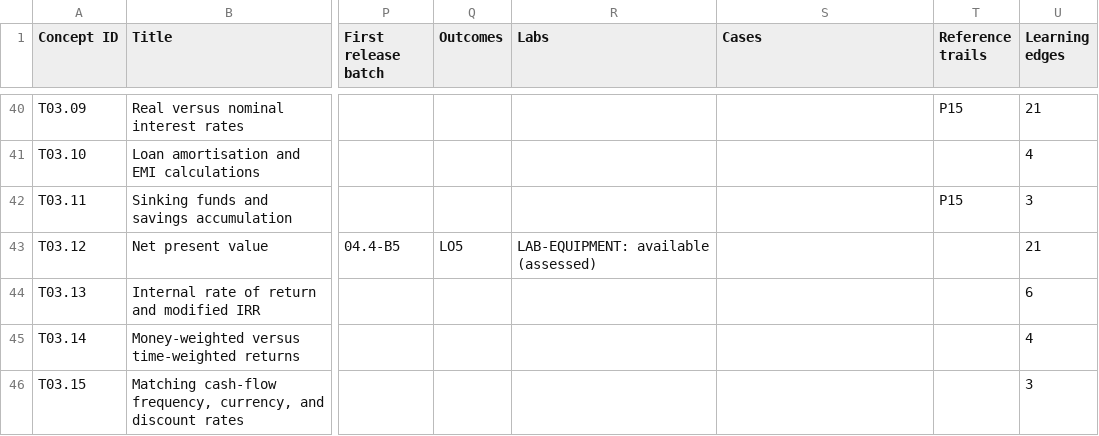
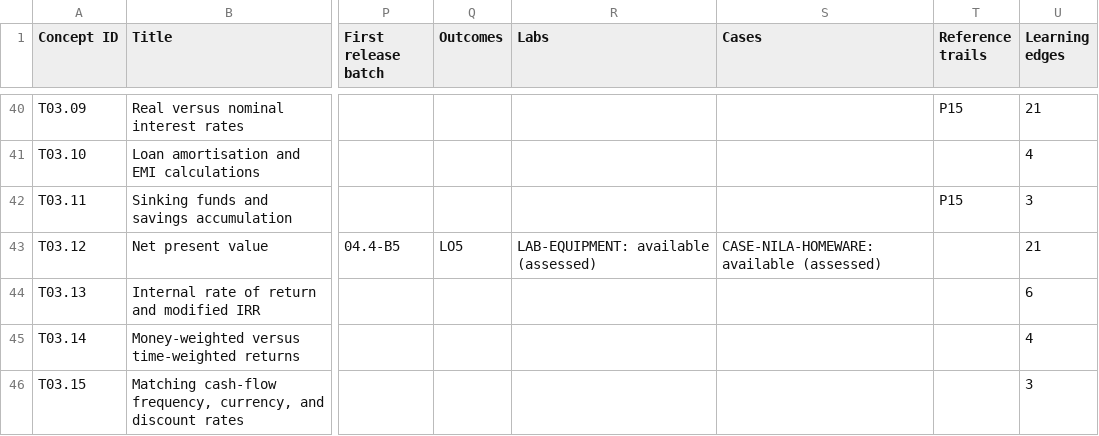
Before and after one commit to mba25raj-art/FinanceMap, a CSV file: docs/topic-coverage.csv, drawn as a sheet; only a part is shown, gaps mark what is left out; the diff covers the shown part only; the diff names each change by its address in the sheet, - before the commit and + after, or states it on an @@ line.

Commit message:
Complete Nila funding, investment, close and valuation rounds (08.3)

```diff
--- a/docs/topic-coverage.csv
+++ b/docs/topic-coverage.csv
-S43 (Cases): (empty)
+S43 (Cases): CASE-NILA-HOMEWARE: available (assessed)
```
Also changed, not shown: 31 edited cells elsewhere in this file, 19 other files.
